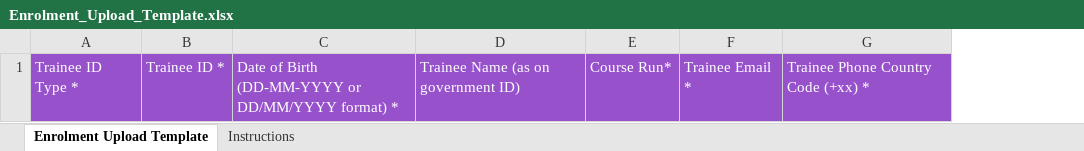
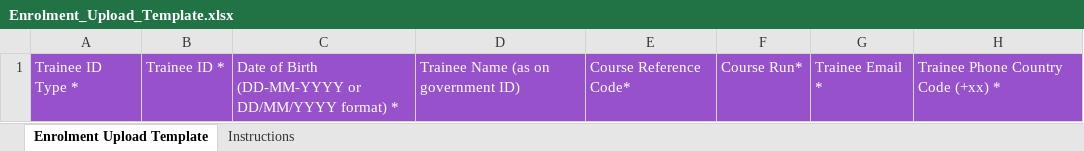
Before and after one commit to alfredang/AI-LMS-TMS, an Excel workbook: public/ssg_templates/Enrolment_Upload_Template.xlsx, sheet Enrolment Upload Template, drawn as a sheet; only a part is shown; values as stored, in another font and other column widths than the file's, no borders; the diff names each change by its address in the sheet, - before the commit and + after, or states it on an @@ line.

Commit message:
updated bulk enrolment excel template
Enhanced Bulk Enrolment System:
- Added Enrolment Template download button with matching styling
- Created /api/enrolments/bulk-create endpoint for database insertion
- Implemented auto-insert to database after successful SSG enrolments (status 200)
- Auto-creates courses, learners, and course runs if they don't exist
- Added duplicate enrolment detection and prevention

UI/UX Improvements:
- Simplified error messages (removed field prefixes, showing clean messages)
- Fixed dark/light theme support for Upload Course Runs view
- Fixed dark/light theme support for Upload Enrolments view
- Enhanced Button component ghost variant with proper dark mode colors
  - Light: text-gray-700 with gray-100 hover
  - Dark: text-gray-200 with gray-700 hover

Database Integration:
- Checks course existence by course_code, creates if missing
- Checks learner existence by email, creates with temp password if missing
- Checks course run existence, creates if missing
- Inserts into enrollment and ssg_enrolments tables
- Transaction-based with rollback on errors

Documentation:
- Added comprehensive bulk-enrolment-integration.md guide
- Includes n8n webhook integration instructions
- Database schema details and testing procedures

Files Modified:
- components/admin/BulkEnrolmentViews.tsx
- components/admin/GrantManagementViews.tsx
- components/ui/Button.tsx
- pages/api/enrolments/bulk-create.ts (new)
- docs/bulk-enrolment-integration.md (new)

```diff
--- a/public/ssg_templates/Enrolment_Upload_Template.xlsx (sheet Enrolment Upload Template)
+++ b/public/ssg_templates/Enrolment_Upload_Template.xlsx (sheet Enrolment Upload Template)
+column E, row 1: Course Reference Code*
```
Also changed, not shown: 9 other files.
